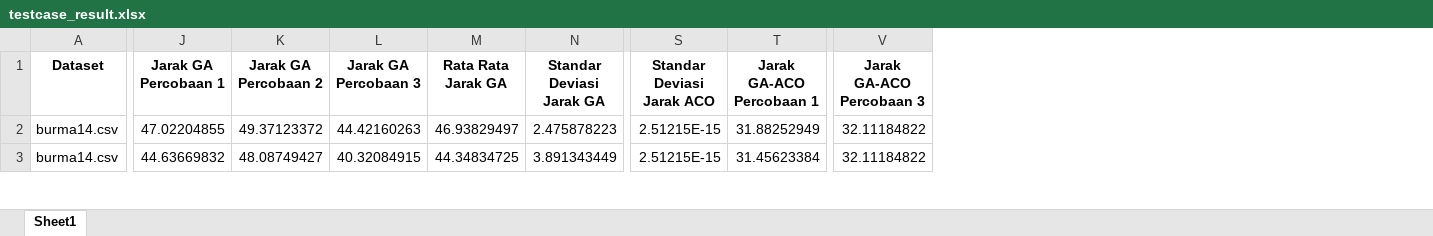
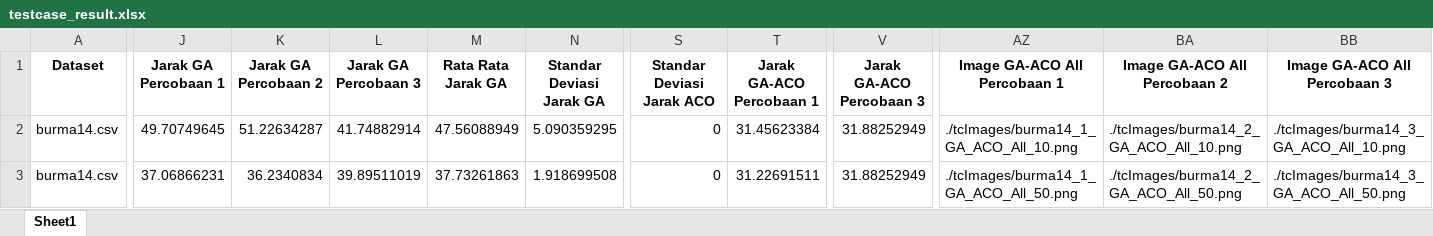
Before and after one commit to fatihdq/genetic-and-ant-colony-optimization-algorithm, an Excel workbook: testcase_result.xlsx, sheet Sheet1, drawn as a sheet; only a part is shown, gaps mark what is left out; values as stored, in another font and other column widths than the file's, no borders; the diff covers the shown part only; the diff names each change by its address in the sheet, - before the commit and + after, or states it on an @@ line.

Commit message:
add new chart 3 line

```diff
--- a/testcase_result.xlsx (sheet Sheet1)
+++ b/testcase_result.xlsx (sheet Sheet1)
+column AZ (Image GA-ACO All Percobaan 1), rows 2-3: ./tcImages/burma14_1_GA_ACO_All_10.png | ./tcImages/burma14_1_GA_ACO_All_50.png
+column BA (Image GA-ACO All Percobaan 2), rows 2-3: ./tcImages/burma14_2_GA_ACO_All_10.png | ./tcImages/burma14_2_GA_ACO_All_50.png
+column BB (Image GA-ACO All Percobaan 3), rows 2-3: ./tcImages/burma14_3_GA_ACO_All_10.png | ./tcImages/burma14_3_GA_ACO_All_50.png
-J2 (Jarak GA Percobaan 1): 47.02204855
+J2 (Jarak GA Percobaan 1): 49.70749645
-K2 (Jarak GA Percobaan 2): 49.37123372
+K2 (Jarak GA Percobaan 2): 51.22634287
-L2 (Jarak GA Percobaan 3): 44.42160263
+L2 (Jarak GA Percobaan 3): 41.74882914
-M2 (Rata Rata Jarak GA): 46.93829497
+M2 (Rata Rata Jarak GA): 47.56088949
-N2 (Standar Deviasi Jarak GA): 2.475878223
+N2 (Standar Deviasi Jarak GA): 5.090359295
-S2:S3 (Standar Deviasi Jarak ACO): 2.51215E-15
+S2:S3 (Standar Deviasi Jarak ACO): 0
-T2 (Jarak GA-ACO Percobaan 1): 31.88252949
+T2 (Jarak GA-ACO Percobaan 1): 31.45623384
-V2:V3 (Jarak GA-ACO Percobaan 3): 32.11184822
+V2:V3 (Jarak GA-ACO Percobaan 3): 31.88252949
-J3 (Jarak GA Percobaan 1): 44.63669832
+J3 (Jarak GA Percobaan 1): 37.06866231
-K3 (Jarak GA Percobaan 2): 48.08749427
+K3 (Jarak GA Percobaan 2): 36.2340834
-L3 (Jarak GA Percobaan 3): 40.32084915
+L3 (Jarak GA Percobaan 3): 39.89511019
-M3 (Rata Rata Jarak GA): 44.34834725
+M3 (Rata Rata Jarak GA): 37.73261863
-N3 (Standar Deviasi Jarak GA): 3.891343449
+N3 (Standar Deviasi Jarak GA): 1.918699508
-T3 (Jarak GA-ACO Percobaan 1): 31.45623384
+T3 (Jarak GA-ACO Percobaan 1): 31.22691511
```
Also changed, not shown: 73 edited cells elsewhere in this sheet, testcase.xlsx, 1 other file.
